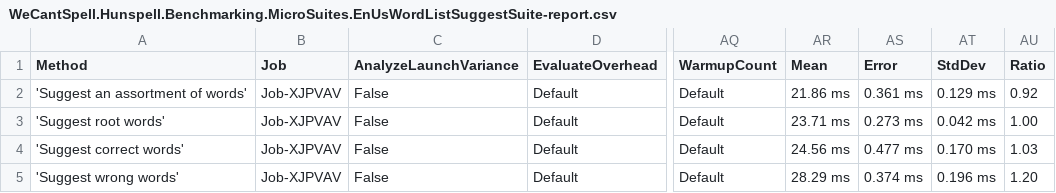
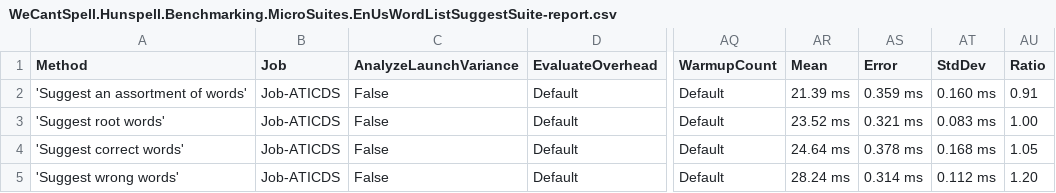
Before and after one commit to aarondandy/WeCantSpell.Hunspell, a CSV file: WeCantSpell.Hunspell.Benchmarking.MicroSuites/BenchmarkDotNet.Artifacts/results/WeCantSpell.Hunspell.Benchmarking.MicroSuites.EnUsWordListSuggestSuite-report.csv, drawn as a sheet; only a part is shown, gaps mark what is left out; the diff names each change by its address in the sheet, - before the commit and + after, or states it on an @@ line.

```diff
--- a/WeCantSpell.Hunspell.Benchmarking.MicroSuites/BenchmarkDotNet.Artifacts/results/WeCantSpell.Hunspell.Benchmarking.MicroSuites.EnUsWordListSuggestSuite-report.csv
+++ b/WeCantSpell.Hunspell.Benchmarking.MicroSuites/BenchmarkDotNet.Artifacts/results/WeCantSpell.Hunspell.Benchmarking.MicroSuites.EnUsWordListSuggestSuite-report.csv
-B2:B5 (Job): Job-XJPVAV
+B2:B5 (Job): Job-ATICDS
-AR2 (Mean): 21.86 ms
+AR2 (Mean): 21.39 ms
-AS2 (Error): 0.361 ms
+AS2 (Error): 0.359 ms
-AT2 (StdDev): 0.129 ms
+AT2 (StdDev): 0.160 ms
-AU2 (Ratio): 0.92
+AU2 (Ratio): 0.91
-AR3 (Mean): 23.71 ms
+AR3 (Mean): 23.52 ms
-AS3 (Error): 0.273 ms
+AS3 (Error): 0.321 ms
-AT3 (StdDev): 0.042 ms
+AT3 (StdDev): 0.083 ms
-AR4 (Mean): 24.56 ms
+AR4 (Mean): 24.64 ms
-AS4 (Error): 0.477 ms
+AS4 (Error): 0.378 ms
-AT4 (StdDev): 0.170 ms
+AT4 (StdDev): 0.168 ms
-AU4 (Ratio): 1.03
+AU4 (Ratio): 1.05
-AR5 (Mean): 28.29 ms
+AR5 (Mean): 28.24 ms
-AS5 (Error): 0.374 ms
+AS5 (Error): 0.314 ms
-AT5 (StdDev): 0.196 ms
+AT5 (StdDev): 0.112 ms
```
Also changed, not shown: WeCantSpell.Hunspell.Benchmarking.MicroSuites/BenchmarkDotNet.Artifacts/results/WeCantSpell.Hunspell.Benchmarking.MicroSuites.EnUsWordListCheckSuite-report.csv, 13 other files.
